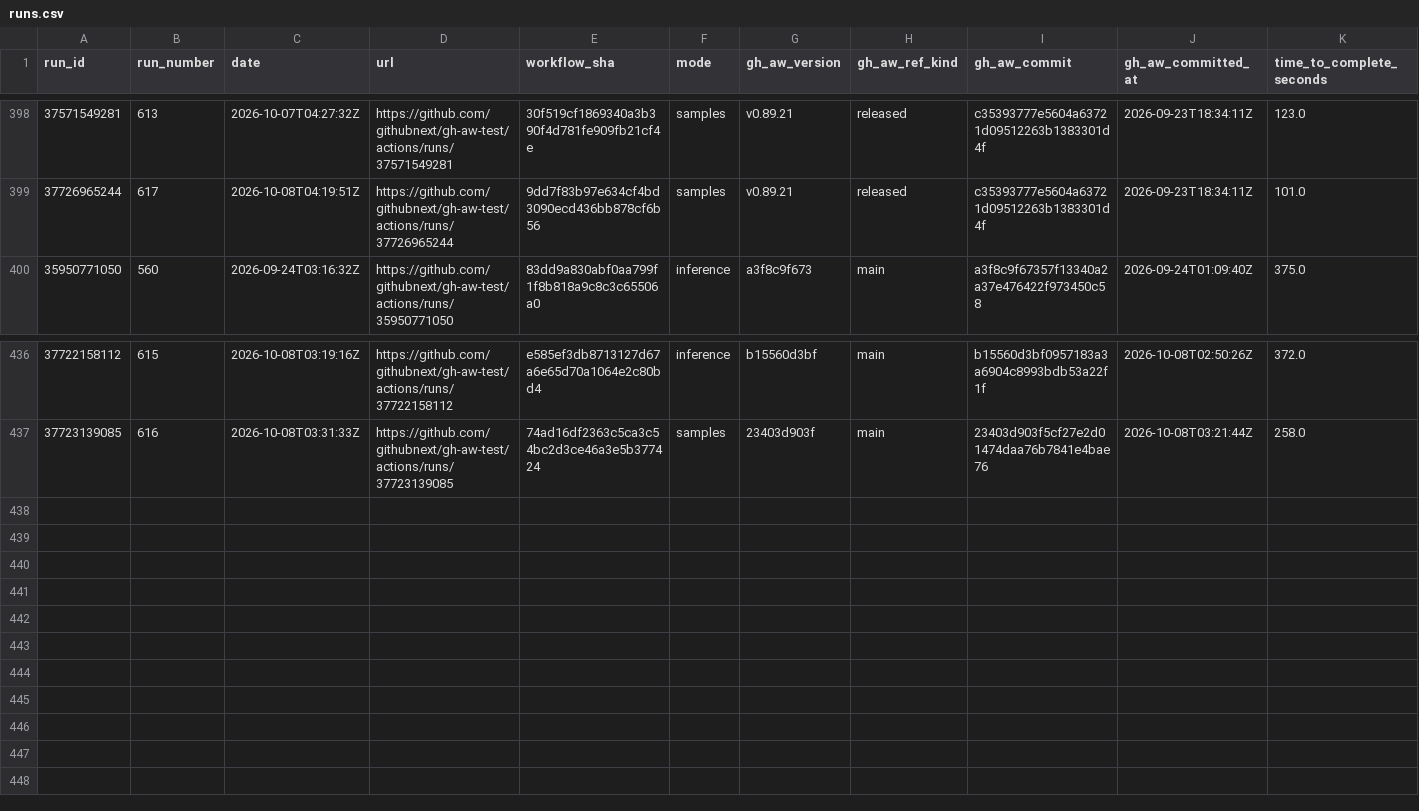
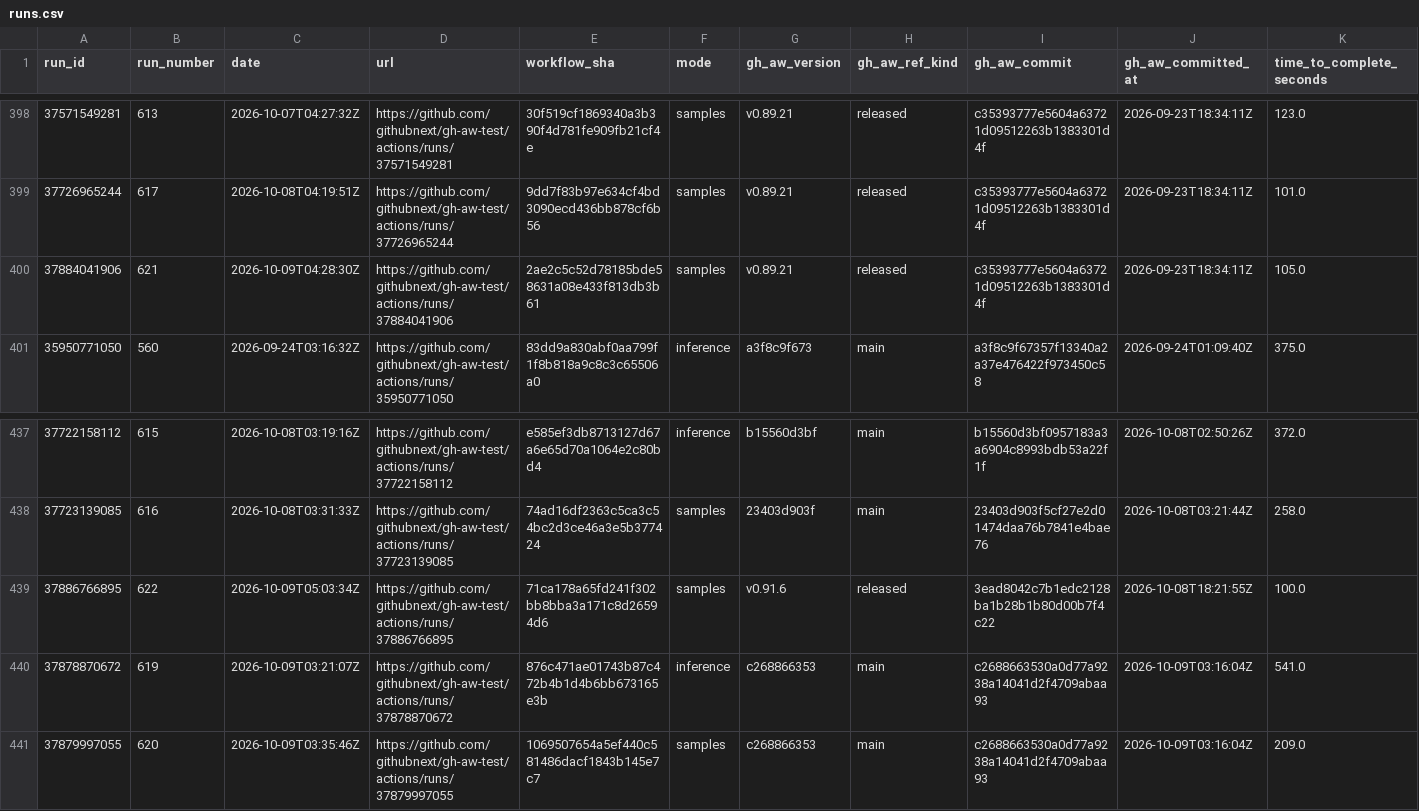
Before and after one commit to githubnext/gh-aw-test, a CSV file: workflow-history-report/runs.csv, drawn as a sheet; only a part is shown, gaps mark what is left out; rows hold the shown columns only; the diff names each change by its address in the sheet, - before the commit and + after, or states it on an @@ line.

```diff
--- a/workflow-history-report/runs.csv
+++ b/workflow-history-report/runs.csv
+row 400: 37884041906 | 621 | 2026-10-09T04:28:30Z | https://github.com/githubnext/gh-aw-test/actions/runs/37884041906 | 2ae2c5c52d78185bde58631a08e433f813db3b61 | samples | v0.89.21 | released | c35393777e5604a63721d09512263b1383301d4f | 2026-09-23T18:34:11Z | 105.0
+row 439: 37886766895 | 622 | 2026-10-09T05:03:34Z | https://github.com/githubnext/gh-aw-test/actions/runs/37886766895 | 71ca178a65fd241f302bb8bba3a171c8d26594d6 | samples | v0.91.6 | released | 3ead8042c7b1edc2128ba1b28b1b80d00b7f4c22 | 2026-10-08T18:21:55Z | 100.0
+row 440: 37878870672 | 619 | 2026-10-09T03:21:07Z | https://github.com/githubnext/gh-aw-test/actions/runs/37878870672 | 876c471ae01743b87c472b4b1d4b6bb673165e3b | inference | c268866353 | main | c2688663530a0d77a9238a14041d2f4709abaa93 | 2026-10-09T03:16:04Z | 541.0
+row 441: 37879997055 | 620 | 2026-10-09T03:35:46Z | https://github.com/githubnext/gh-aw-test/actions/runs/37879997055 | 1069507654a5ef440c581486dacf1843b145e7c7 | samples | c268866353 | main | c2688663530a0d77a9238a14041d2f4709abaa93 | 2026-10-09T03:16:04Z | 209.0
```
Also changed, not shown: 20 other files.
